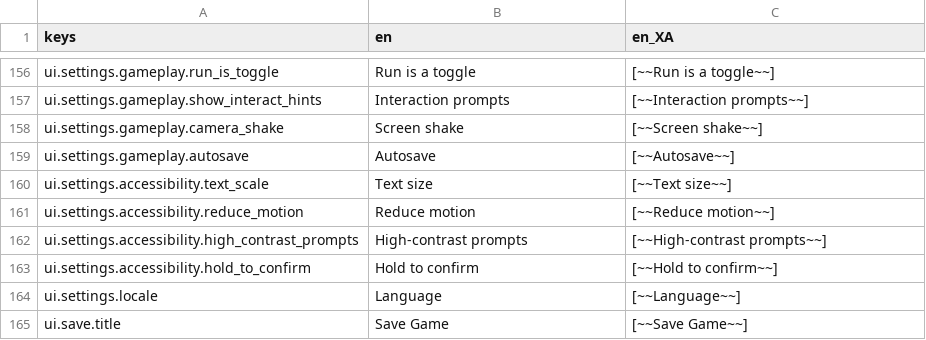
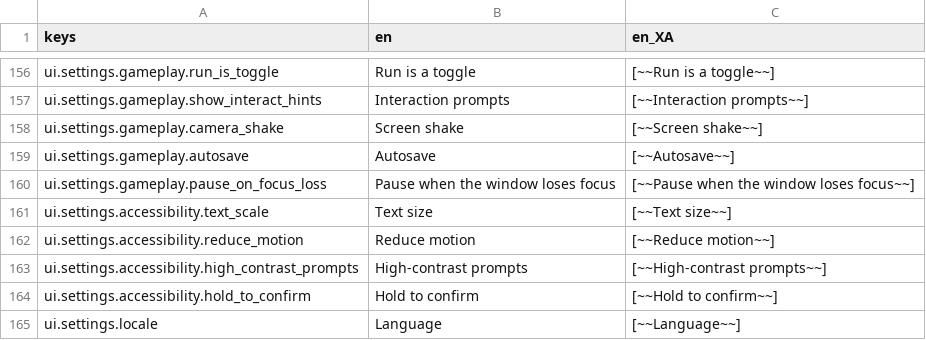
Before and after one commit to Raiyan-Bashar-29/HD-2D-game-base-non-combat-, a CSV file: localization/strings.csv, drawn as a sheet; only a part is shown, gaps mark what is left out; the shorter side is filled out with more unchanged rows; the diff names each change by its address in the sheet, - before the commit and + after, or states it on an @@ line.

```diff
--- a/localization/strings.csv
+++ b/localization/strings.csv
+row 160: ui.settings.gameplay.pause_on_focus_loss | Pause when the window loses focus | [~~Pause when the window loses focus~~]
```
Also changed, not shown: 22 other files.
